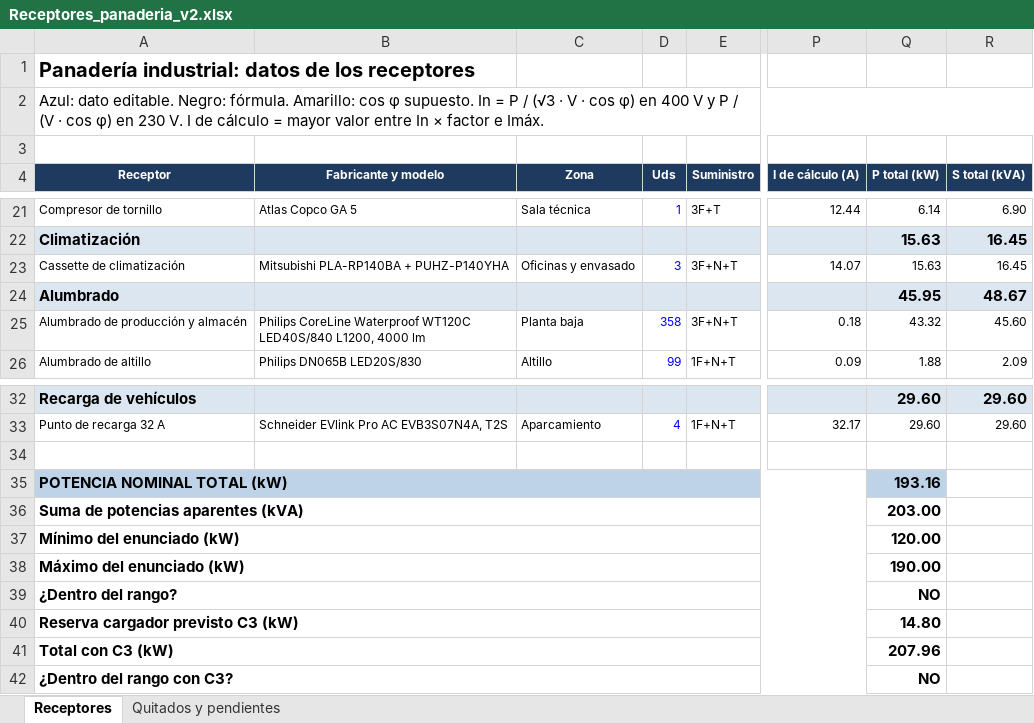
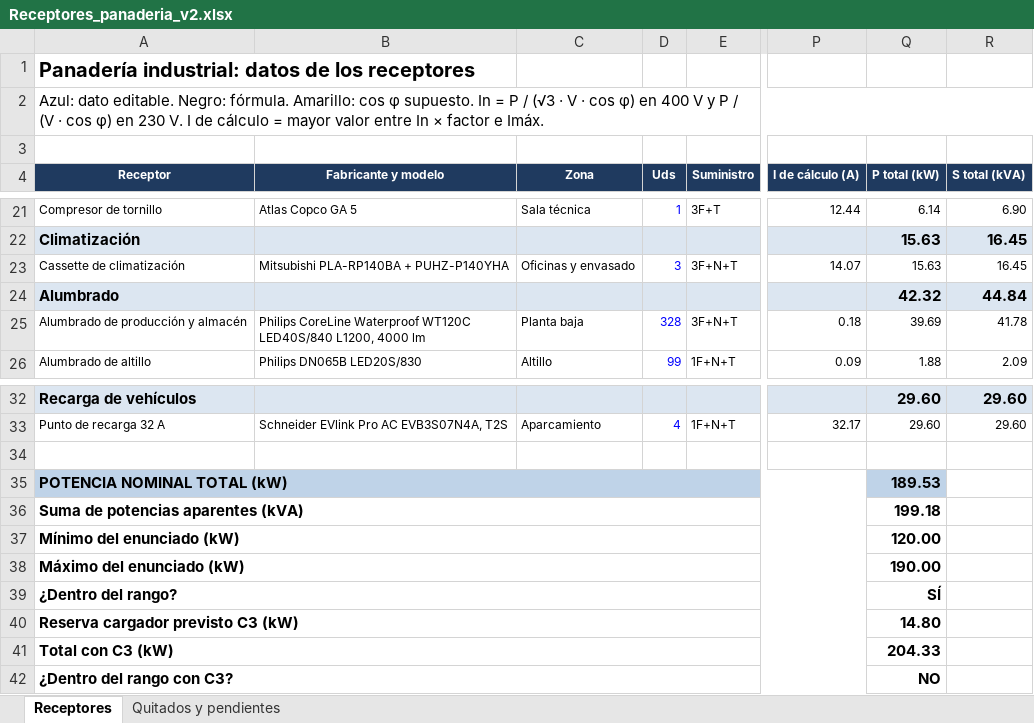
Before and after one commit to ferranio0/reto-1-instalaciones, an Excel workbook: calculos/Receptores_panaderia_v2.xlsx, sheet Receptores, drawn as a sheet; only a part is shown, gaps mark what is left out; values as stored, in another font and other column widths than the file's, no borders; the diff names each change by its address in the sheet, - before the commit and + after, or states it on an @@ line.

Commit message:
feat: actualizar tabla de receptores y plano Nave 2

```diff
--- a/calculos/Receptores_panaderia_v2.xlsx (sheet Receptores)
+++ b/calculos/Receptores_panaderia_v2.xlsx (sheet Receptores)
-Q24 (P total (kW)): 45.95
+Q24 (P total (kW)): 42.32
-R24 (S total (kVA)): 48.67
+R24 (S total (kVA)): 44.84
-D25 (Uds): 358
+D25 (Uds): 328
-Q25 (P total (kW)): 43.32
+Q25 (P total (kW)): 39.69
-R25 (S total (kVA)): 45.60
+R25 (S total (kVA)): 41.78
-Q35 (P total (kW)): 193.16
+Q35 (P total (kW)): 189.53
-Q36 (P total (kW)): 203.00
+Q36 (P total (kW)): 199.18
-Q39 (P total (kW)): NO
+Q39 (P total (kW)): SÍ
-Q41 (P total (kW)): 207.96
+Q41 (P total (kW)): 204.33
```
Also changed, not shown: 1 other file.
